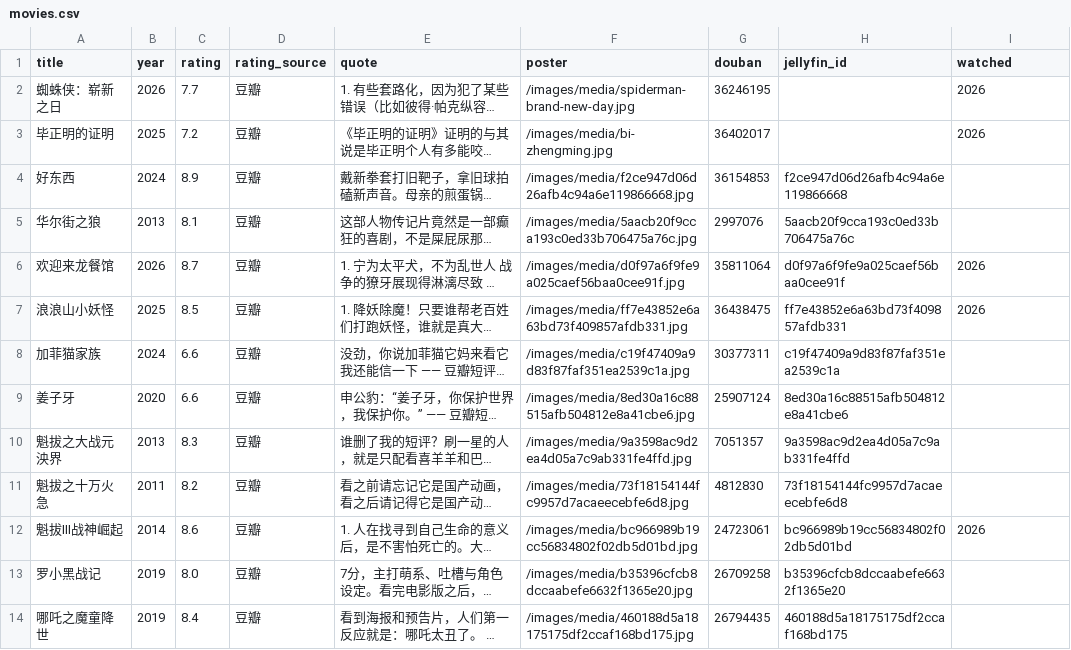
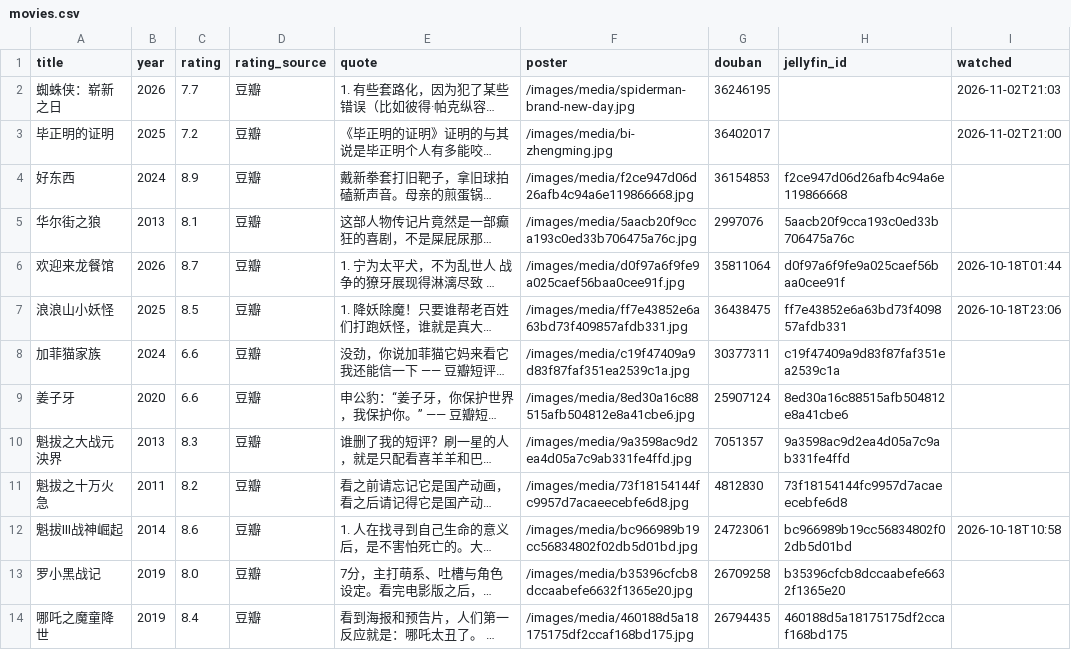
Before and after one commit to YS-yiqu/YS-yiqu.github.io, a CSV file: assets/movies.csv, drawn as a sheet; only a part is shown; long unchanged cells end in …; the diff names each change by its address in the sheet, - before the commit and + after, or states it on an @@ line.

Commit message:
影音墙：改为按观看时间倒序（watched 记到日）

```diff
--- a/assets/movies.csv
+++ b/assets/movies.csv
-I2 (watched): 2026
+I2 (watched): 2026-11-02T21:03
-I3 (watched): 2026
+I3 (watched): 2026-11-02T21:00
-I6 (watched): 2026
+I6 (watched): 2026-10-18T01:44
-I7 (watched): 2026
+I7 (watched): 2026-10-18T23:06
-I12 (watched): 2026
+I12 (watched): 2026-10-18T10:58
```
Also changed, not shown: 1 other file.
